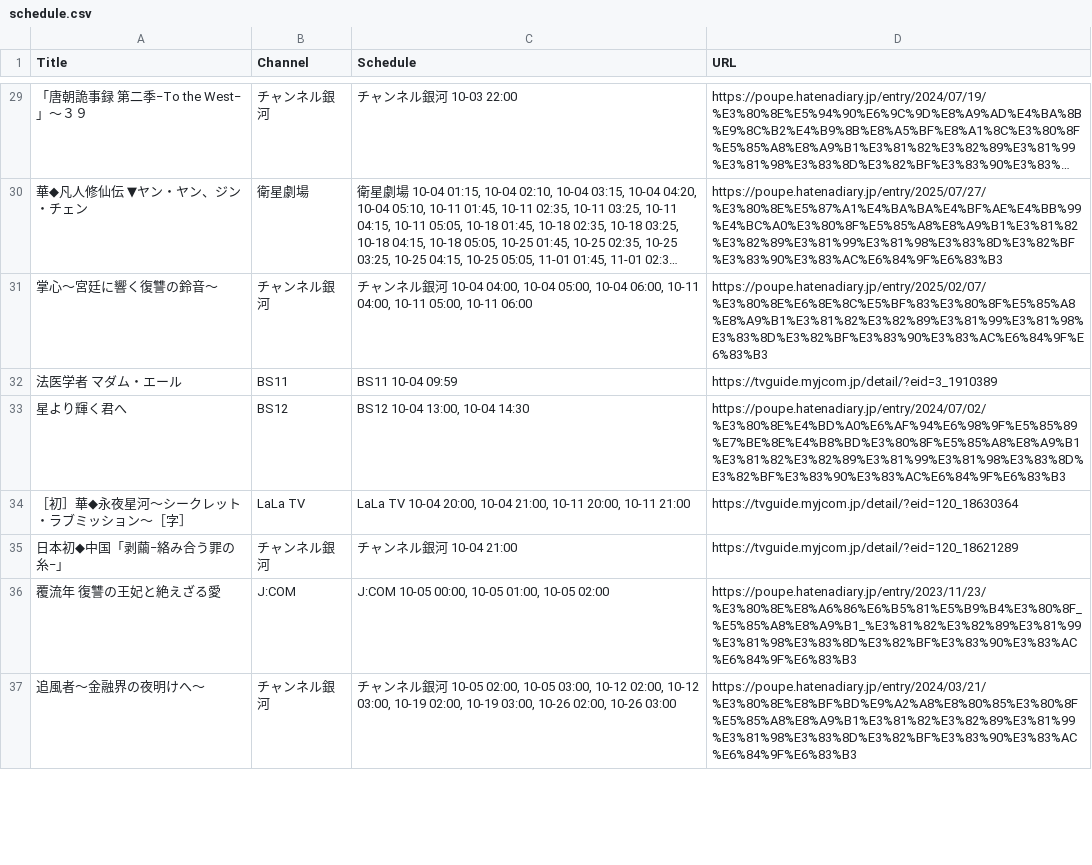
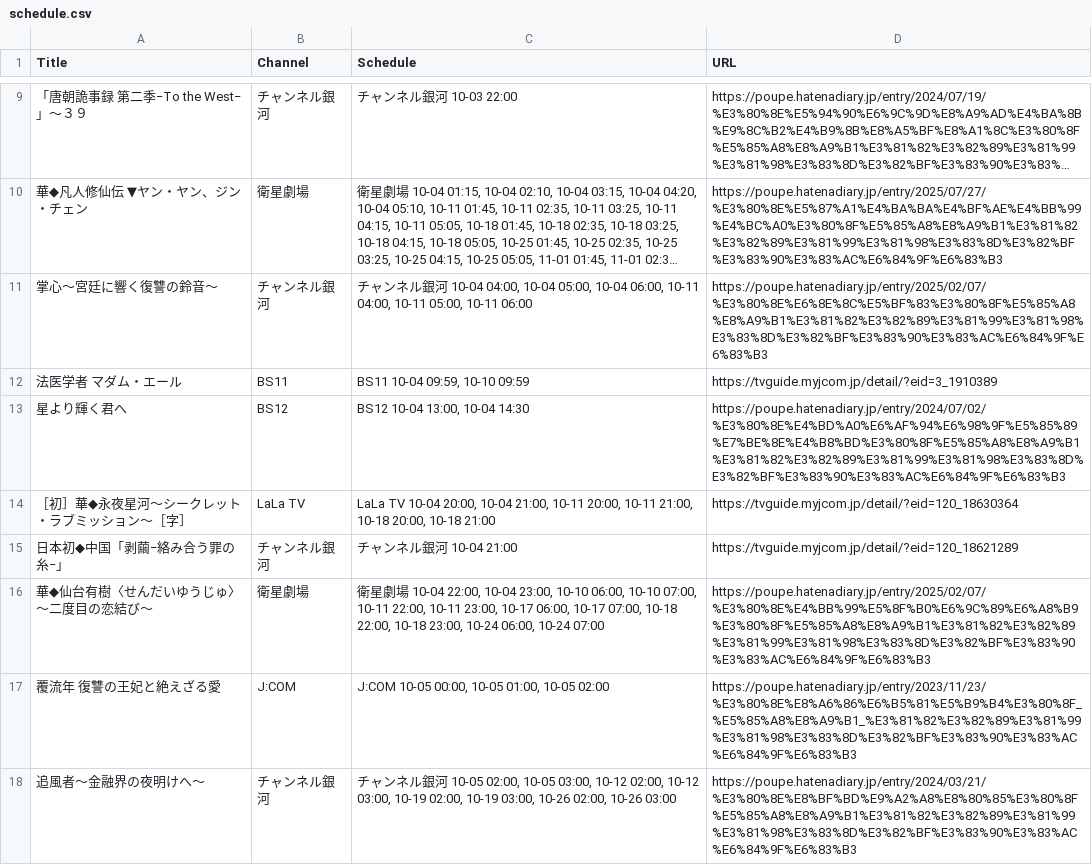
Before and after one commit to huazishanben7-afk/china-drama-app, a CSV file: public/data/schedule.csv, drawn as a sheet; only a part is shown, gaps mark what is left out; long unchanged cells end in …; the diff covers the shown part only.

```diff
--- a/public/data/schedule.csv
+++ b/public/data/schedule.csv
@@ -31,6 +11,7 @@
 "掌心〜宮廷に響く復讐の鈴音〜","チャンネル銀河","チャンネル銀河 10-04 04:00, 10-04 05:00, 10-04 06:00, 10-11 04:00, 10-11 05:00, 10-11 06:00","https://poupe.hatenadiary.jp/entry/2025/02/07/%E3%80%8E%E6%8E%8C%E5%BF%83%E3%80%8F%E5%85%A8%E8%A9%B1%E3%81%82%E3%82%89%E3%81%99%E3%81%98%E3%83%8D%E3%82%BF%E3%83%90%E3%83%AC%E6%84%9F%E6%83%B3"
-"法医学者 マダム・エール","BS11","BS11 10-04 09:59","https://tvguide.myjcom.jp/detail/?eid=3_1910389"
+"法医学者 マダム・エール","BS11","BS11 10-04 09:59, 10-10 09:59","https://tvguide.myjcom.jp/detail/?eid=3_1910389"
 "星より輝く君へ","BS12","BS12 10-04 13:00, 10-04 14:30","https://poupe.hatenadiary.jp/entry/2024/07/02/%E3%80%8E%E4%BD%A0%E6%AF%94%E6%98%9F%E5%85%89%E7%BE%8E%E4%B8%BD%E3%80%8F%E5%85%A8%E8%A9%B1%E3%81%82%E3%82%89%E3%81%99%E3%81%98%E3%83%8D%E3%82%BF%E3%83%90%E3%83%AC%E6%84%9F%E6%83%B3"
-"［初］華◆永夜星河〜シークレット・ラブミッション〜［字］","LaLa TV","LaLa TV 10-04 20:00, 10-04 21:00, 10-11 20:00, 10-11 21:00","https://tvguide.myjcom.jp/detail/?eid=120_18630364"
+"［初］華◆永夜星河〜シークレット・ラブミッション〜［字］","LaLa TV","LaLa TV 10-04 20:00, 10-04 21:00, 10-11 20:00, 10-11 21:00, 10-18 20:00, 10-18 21:00","https://tvguide.myjcom.jp/detail/?eid=120_18630364"
 "日本初◆中国「剥繭−絡み合う罪の糸−」","チャンネル銀河","チャンネル銀河 10-04 21:00","https://tvguide.myjcom.jp/detail/?eid=120_18621289"
+"華◆仙台有樹〈せんだいゆうじゅ〉〜二度目の恋結び〜","衛星劇場","衛星劇場 10-04 22:00, 10-04 23:00, 10-10 06:00, 10-10 07:00, 10-11 22:00, 10-11 23:00, 10-17 06:00, 10-17 07:00, 10-18 22:00, 10-18 23:00, 10-24 06:00, 10-24 07:00","https://poupe.hatenadiary.jp/entry/2025/02/07/%E3%80%8E%E4%BB%99%E5%8F%B0%E6%9C%89%E6%A8%B9%E3%80%8F%E5%85%A8%E8%A9%B1%E3%81%82%E3%82%89%E3%81%99%E3%81%98%E3%83%8D%E3%82%BF%E3%83%90%E3%83%AC%E6%84%9F%E6%83%B3"
 "覆流年　復讐の王妃と絶えざる愛","J:COM","J:COM 10-05 00:00, 10-05 01:00, 10-05 02:00","https://poupe.hatenadiary.jp/entry/2023/11/23/%E3%80%8E%E8%A6%86%E6%B5%81%E5%B9%B4%E3%80%8F_%E5%85%A8%E8%A9%B1_%E3%81%82%E3%82%89%E3%81%99%E3%81%98%E3%83%8D%E3%82%BF%E3%83%90%E3%83%AC%E6%84%9F%E6%83%B3"
```
Also changed, not shown: 23 added rows, 20 removed rows and 4 edited cells elsewhere in this file, 1 other file.
